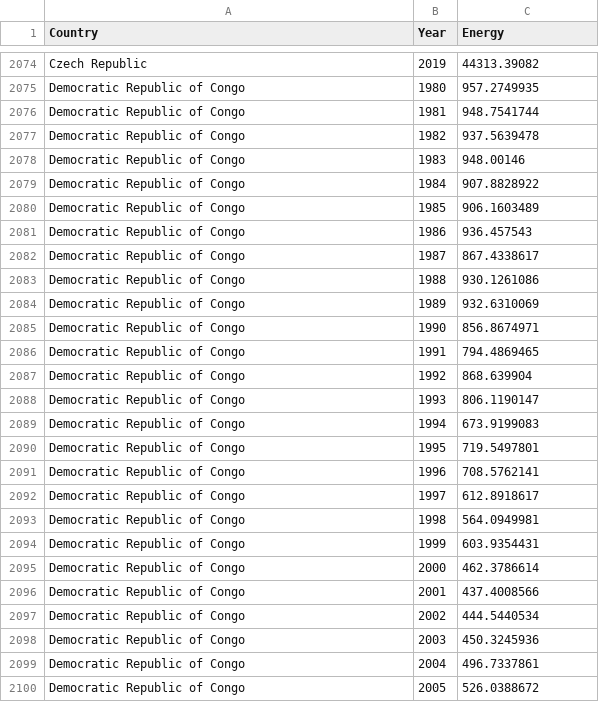
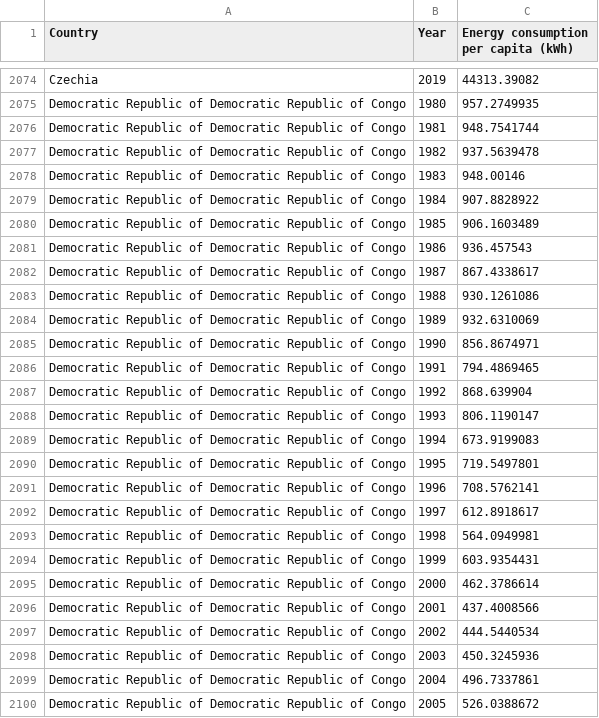
Before and after one commit to tyzha9/FIT3179_Assignment_3, a CSV file: energy.csv, drawn as a sheet; only a part is shown, gaps mark what is left out; the diff covers the shown part only; the diff names each change by its address in the sheet, - before the commit and + after, or states it on an @@ line.

```diff
--- a/energy.csv
+++ b/energy.csv
-C1: Energy
+C1: Energy consumption per capita (kWh)
-A2074 (Country): Czech Republic
+A2074 (Country): Czechia
-A2075:A2100 (Country): Democratic Republic of Congo
+A2075:A2100 (Country): Democratic Republic of Democratic Republic of Congo
```
Also changed, not shown: 102 edited cells elsewhere in this file.
